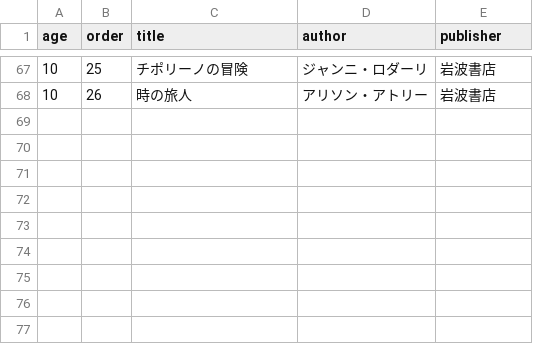
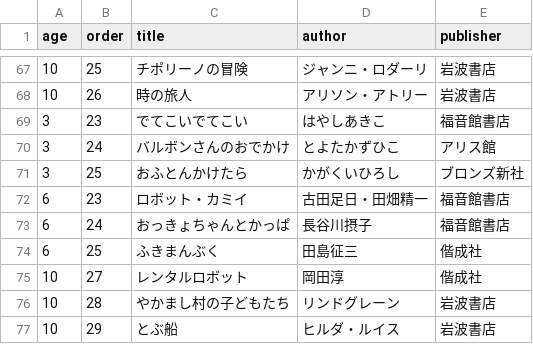
Before and after one commit to byshirahase-dot/ipad-photo-frame, a CSV file: osaka-library-family-reserve/data/ehonnavi_list.csv, drawn as a sheet; only a part is shown, gaps mark what is left out; the diff names each change by its address in the sheet, - before the commit and + after, or states it on an @@ line.

```diff
--- a/osaka-library-family-reserve/data/ehonnavi_list.csv
+++ b/osaka-library-family-reserve/data/ehonnavi_list.csv
+row 69: 3 | 23 | でてこいでてこい | はやしあきこ | 福音館書店
+row 70: 3 | 24 | バルボンさんのおでかけ | とよたかずひこ | アリス館
+row 71: 3 | 25 | おふとんかけたら | かがくいひろし | ブロンズ新社
+row 72: 6 | 23 | ロボット・カミイ | 古田足日・田畑精一 | 福音館書店
+row 73: 6 | 24 | おっきょちゃんとかっぱ | 長谷川摂子 | 福音館書店
+row 74: 6 | 25 | ふきまんぶく | 田島征三 | 偕成社
+row 75: 10 | 27 | レンタルロボット | 岡田淳 | 偕成社
+row 76: 10 | 28 | やかまし村の子どもたち | リンドグレーン | 岩波書店
+row 77: 10 | 29 | とぶ船 | ヒルダ・ルイス | 岩波書店
```
Also changed, not shown: 3 other files.
